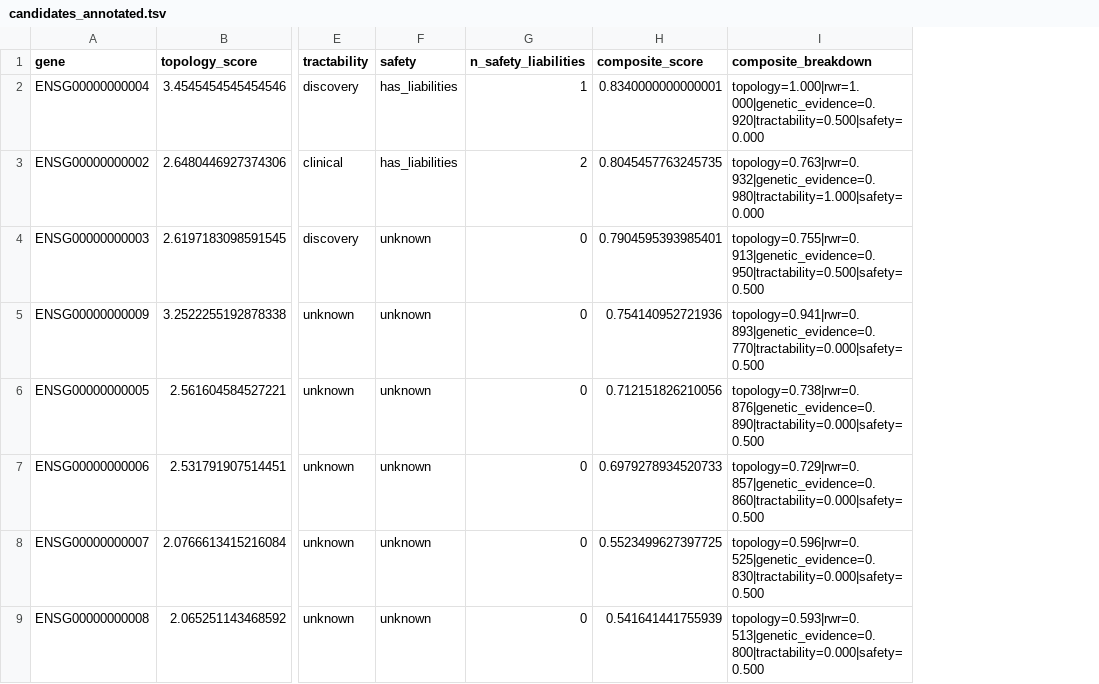
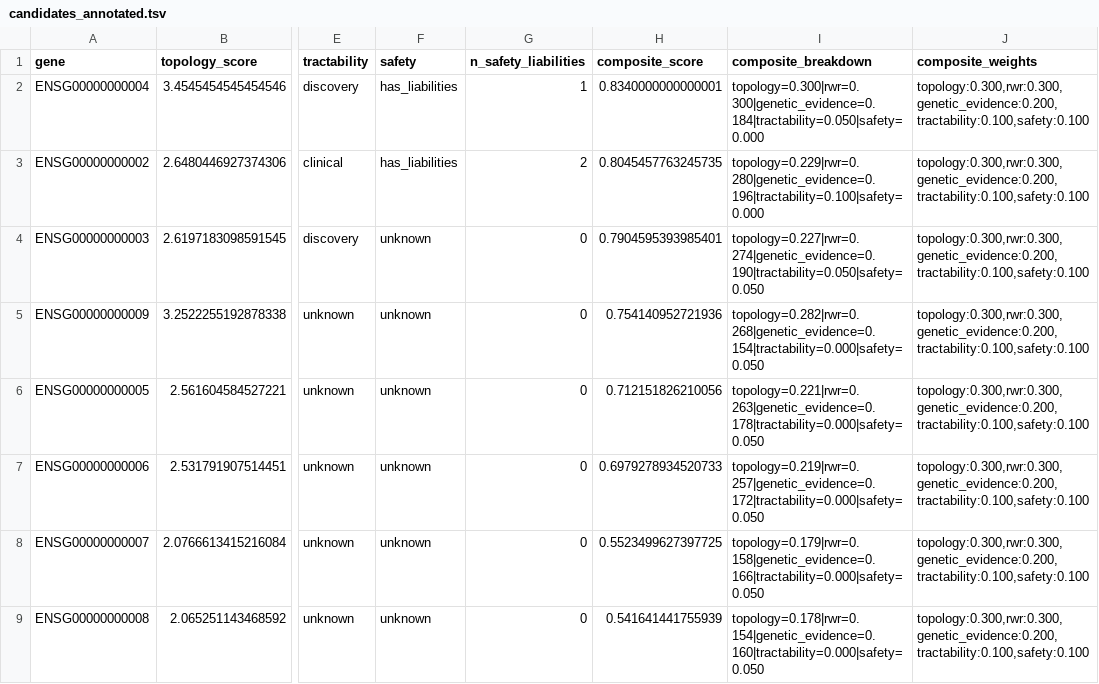
Before and after one commit to agenticbioinformatics/targets-from-pathways, a TSV file: example_data/stage1_run/candidates_annotated.tsv, drawn as a sheet; only a part is shown, gaps mark what is left out; the diff covers the shown part only; the diff names each change by its address in the sheet, - before the commit and + after, or states it on an @@ line.

Commit message:
add stage 6

```diff
--- a/example_data/stage1_run/candidates_annotated.tsv
+++ b/example_data/stage1_run/candidates_annotated.tsv
+column J (composite_weights), rows 2-9: all topology:0.300,rwr:0.300,genetic_evidence:0.200,tractability:0.100,safety:0.100
-I2 (composite_breakdown): topology=1.000|rwr=1.000|genetic_evidence=0.920|tractability=0.500|safety=0.000
+I2 (composite_breakdown): topology=0.300|rwr=0.300|genetic_evidence=0.184|tractability=0.050|safety=0.000
-I3 (composite_breakdown): topology=0.763|rwr=0.932|genetic_evidence=0.980|tractability=1.000|safety=0.000
+I3 (composite_breakdown): topology=0.229|rwr=0.280|genetic_evidence=0.196|tractability=0.100|safety=0.000
-I4 (composite_breakdown): topology=0.755|rwr=0.913|genetic_evidence=0.950|tractability=0.500|safety=0.500
+I4 (composite_breakdown): topology=0.227|rwr=0.274|genetic_evidence=0.190|tractability=0.050|safety=0.050
-I5 (composite_breakdown): topology=0.941|rwr=0.893|genetic_evidence=0.770|tractability=0.000|safety=0.500
+I5 (composite_breakdown): topology=0.282|rwr=0.268|genetic_evidence=0.154|tractability=0.000|safety=0.050
-I6 (composite_breakdown): topology=0.738|rwr=0.876|genetic_evidence=0.890|tractability=0.000|safety=0.500
+I6 (composite_breakdown): topology=0.221|rwr=0.263|genetic_evidence=0.178|tractability=0.000|safety=0.050
-I7 (composite_breakdown): topology=0.729|rwr=0.857|genetic_evidence=0.860|tractability=0.000|safety=0.500
+I7 (composite_breakdown): topology=0.219|rwr=0.257|genetic_evidence=0.172|tractability=0.000|safety=0.050
-I8 (composite_breakdown): topology=0.596|rwr=0.525|genetic_evidence=0.830|tractability=0.000|safety=0.500
+I8 (composite_breakdown): topology=0.179|rwr=0.158|genetic_evidence=0.166|tractability=0.000|safety=0.050
-I9 (composite_breakdown): topology=0.593|rwr=0.513|genetic_evidence=0.800|tractability=0.000|safety=0.500
+I9 (composite_breakdown): topology=0.178|rwr=0.154|genetic_evidence=0.160|tractability=0.000|safety=0.050
```
Also changed, not shown: 8 edited cells elsewhere in this file, 4 other files.
